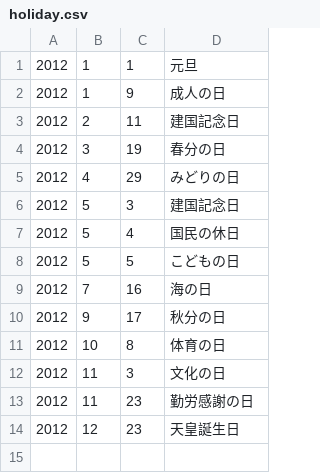
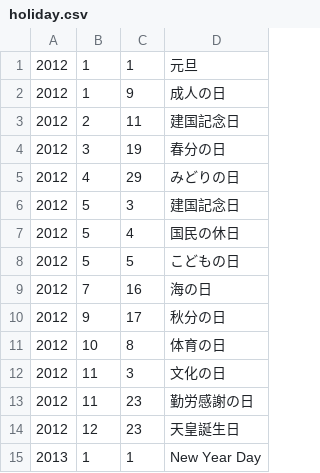
Before and after one commit to Mura-Mi/KotayHe, a CSV file: holiday.csv, drawn as a sheet; the diff names each change by its address in the sheet, - before the commit and + after, or states it on an @@ line.

Commit message:
added new holiday.

```diff
--- a/holiday.csv
+++ b/holiday.csv
+row 15: 2013 | 1 | 1 | New Year Day
```
